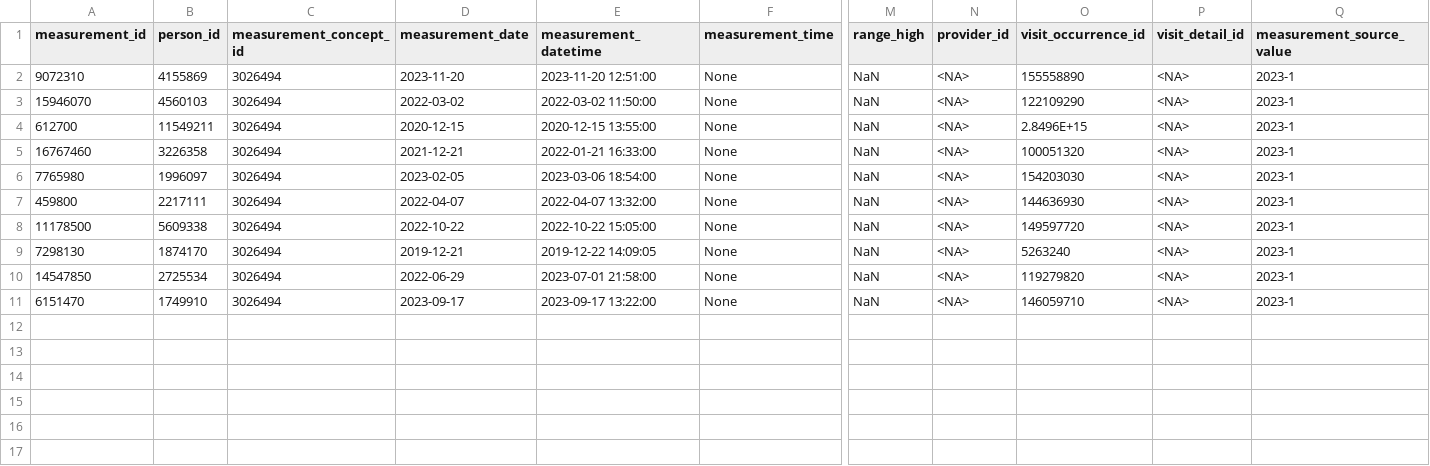
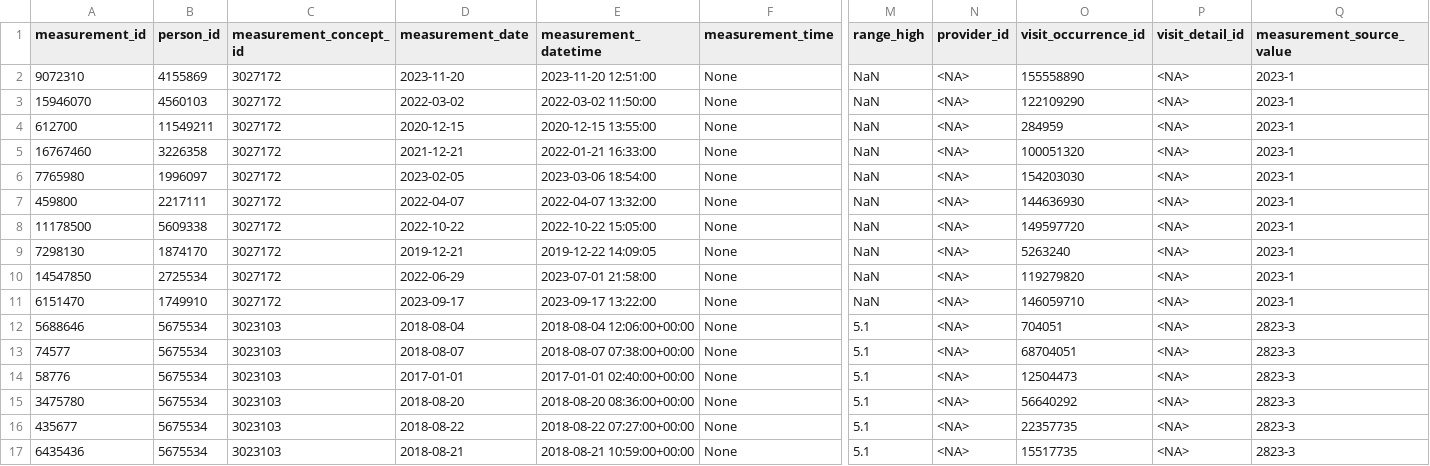
Before and after one commit to kawseribn/COMP5400_Project, a CSV file: cohort/measurement.csv, drawn as a sheet; only a part is shown, gaps mark what is left out; rows hold the shown columns only; the diff names each change by its address in the sheet, - before the commit and + after, or states it on an @@ line.

```diff
--- a/cohort/measurement.csv
+++ b/cohort/measurement.csv
-C2:C11 (measurement_concept_id): 3026494
+C2:C11 (measurement_concept_id): 3027172
-O4 (visit_occurrence_id): 2.8496E+15
+O4 (visit_occurrence_id): 284959
+row 12: 5688646 | 5675534 | 3023103 | 2018-08-04 | 2018-08-04 12:06:00+00:00 | None | 5.1 | <NA> | 704051 | <NA> | 2823-3
+row 13: 74577 | 5675534 | 3023103 | 2018-08-07 | 2018-08-07 07:38:00+00:00 | None | 5.1 | <NA> | 68704051 | <NA> | 2823-3
+row 14: 58776 | 5675534 | 3023103 | 2017-01-01 | 2017-01-01 02:40:00+00:00 | None | 5.1 | <NA> | 12504473 | <NA> | 2823-3
+row 15: 3475780 | 5675534 | 3023103 | 2018-08-20 | 2018-08-20 08:36:00+00:00 | None | 5.1 | <NA> | 56640292 | <NA> | 2823-3
+row 16: 435677 | 5675534 | 3023103 | 2018-08-22 | 2018-08-22 07:27:00+00:00 | None | 5.1 | <NA> | 22357735 | <NA> | 2823-3
+row 17: 6435436 | 5675534 | 3023103 | 2018-08-21 | 2018-08-21 10:59:00+00:00 | None | 5.1 | <NA> | 15517735 | <NA> | 2823-3
```
Also changed, not shown: cohort/concept.csv, cohort/device_exposure.csv, 7 other files.
